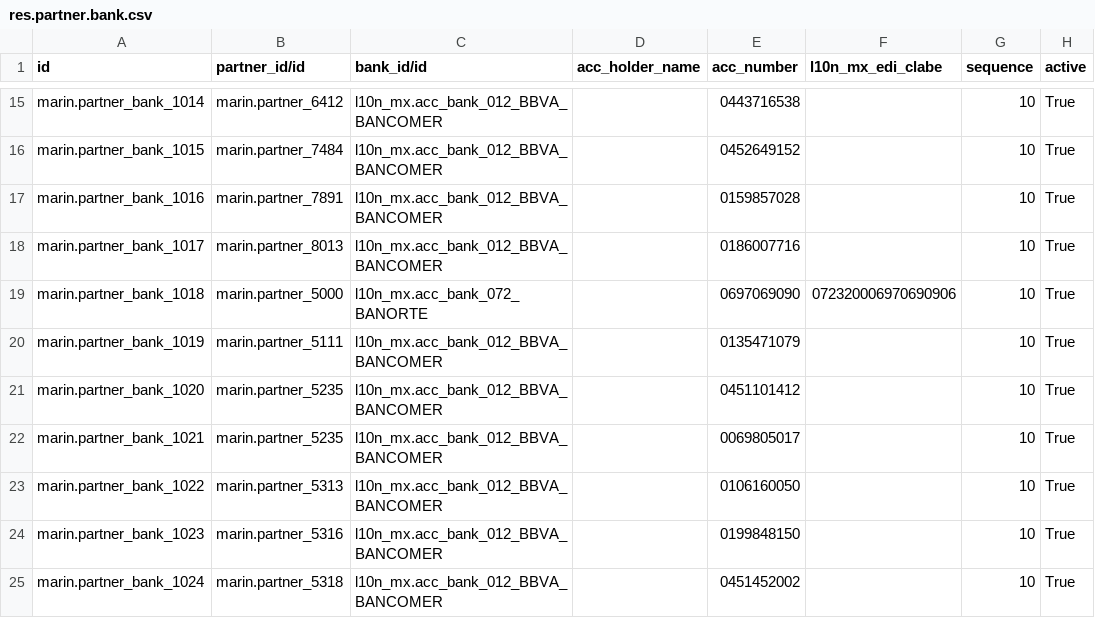
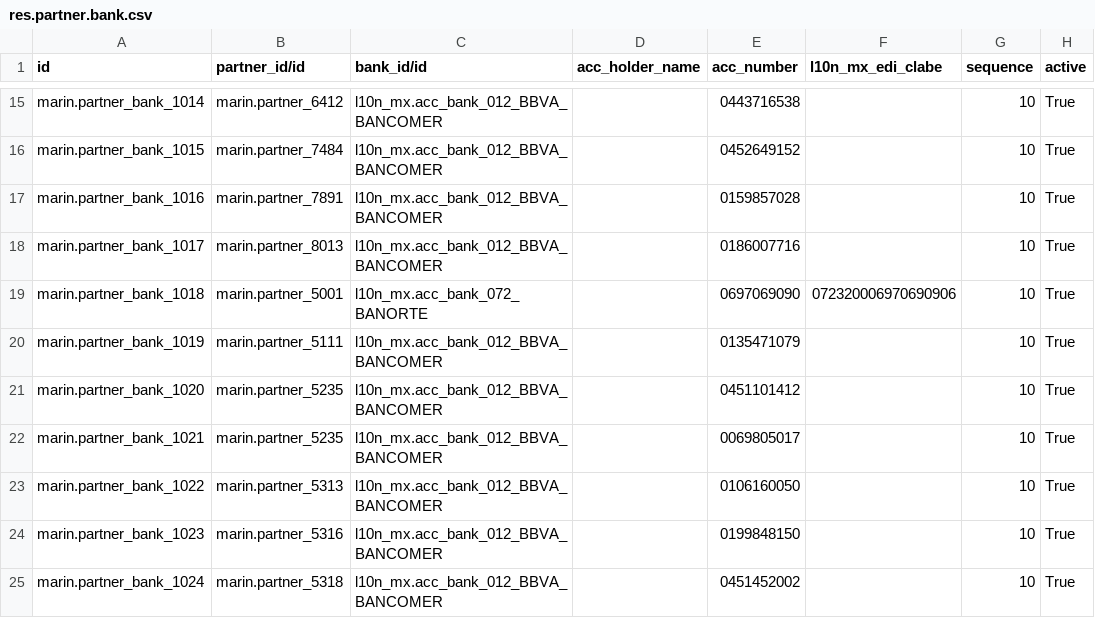
Before and after one commit to robertoCabreraAgro/addons_custom, a CSV file: marin/data/res.partner.bank.csv, drawn as a sheet; only a part is shown, gaps mark what is left out.

```diff
--- a/marin/data/res.partner.bank.csv
+++ b/marin/data/res.partner.bank.csv
@@ -18,3 +18,3 @@ marin.partner_bank_1016,marin.partner_7891,l10n_mx.acc_bank_012_BBVA_BANCOMER,,0
 marin.partner_bank_1017,marin.partner_8013,l10n_mx.acc_bank_012_BBVA_BANCOMER,,0186007716,,10,True
-marin.partner_bank_1018,marin.partner_5000,l10n_mx.acc_bank_072_BANORTE,,0697069090,072320006970690906,10,True
+marin.partner_bank_1018,marin.partner_5001,l10n_mx.acc_bank_072_BANORTE,,0697069090,072320006970690906,10,True
 marin.partner_bank_1019,marin.partner_5111,l10n_mx.acc_bank_012_BBVA_BANCOMER,,0135471079,,10,True
```
Also changed, not shown: marin/data/res.users.csv.
